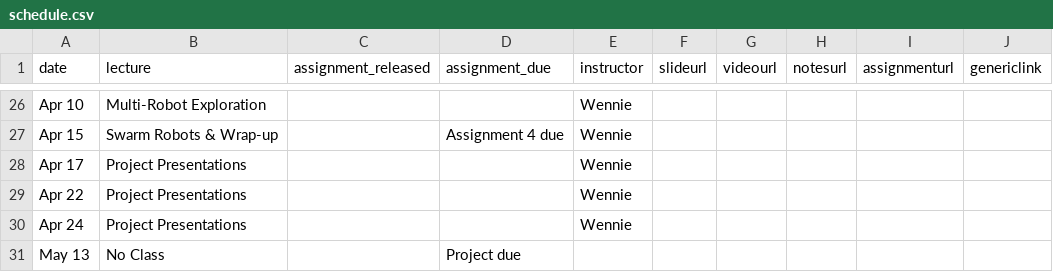
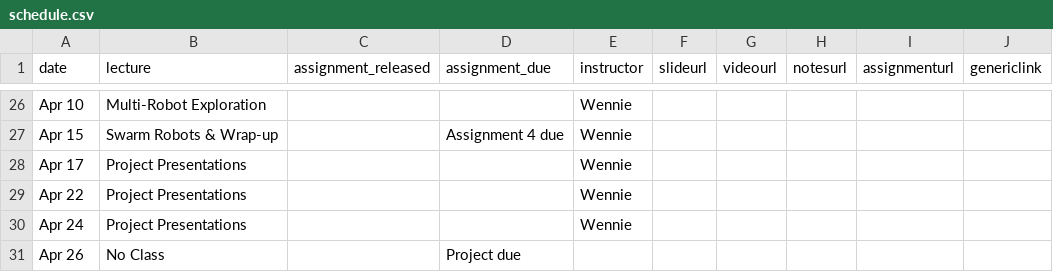
Before and after one commit to mr-cmu/mr-cmu.github.io, a CSV file: _data/schedule.csv, drawn as a sheet; only a part is shown, gaps mark what is left out.

Commit message:
Update project due date

```diff
--- a/_data/schedule.csv
+++ b/_data/schedule.csv
@@ -30,2 +30,2 @@ Apr 22,Project Presentations,,,Wennie,,,,,
 Apr 24,Project Presentations,,,Wennie,,,,,
-May 13,No Class,,Project due,,,,,,
+Apr 26,No Class,,Project due,,,,,,
```
